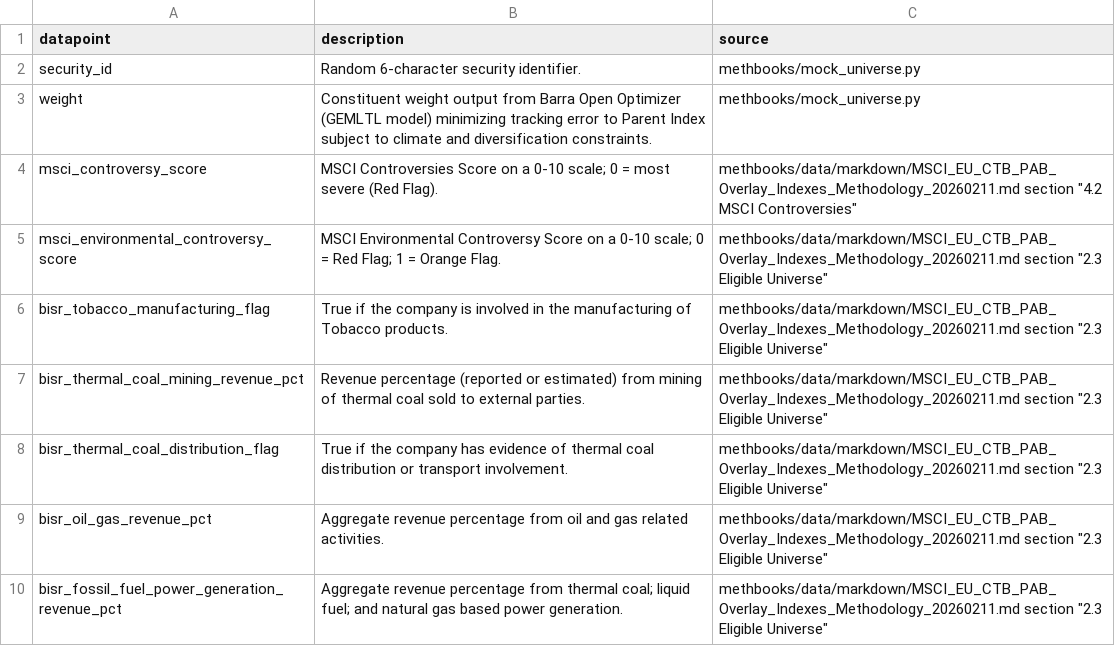
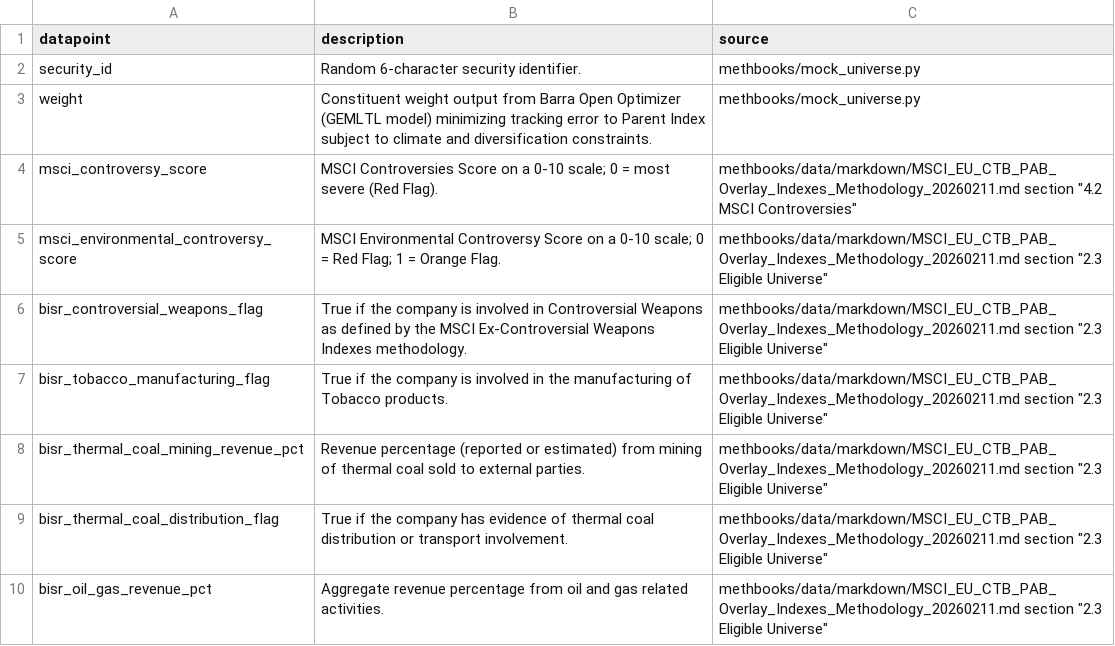
Before and after one commit to drashtishah/r2, a CSV file: methbooks/methodologies/MSCI/eu_ctb_pab_overlay_data_dictionary.csv, drawn as a sheet; only a part is shown; the shorter side is filled out with more unchanged rows.

Commit message:
semantic: fix 18 add bisr_controversial_weapons_flag to data dictionary

```diff
--- a/methbooks/methodologies/MSCI/eu_ctb_pab_overlay_data_dictionary.csv
+++ b/methbooks/methodologies/MSCI/eu_ctb_pab_overlay_data_dictionary.csv
@@ -5,2 +5,3 @@ msci_controversy_score,MSCI Controversies Score on a 0-10 scale; 0 = most severe
 msci_environmental_controversy_score,MSCI Environmental Controversy Score on a 0-10 scale; 0 = Red Flag; 1 = Orange Flag.,"methbooks/data/markdown/MSCI_EU_CTB_PAB_Overlay_Indexes_Methodology_20260211.md section ""2.3 Eligible Universe"""
+bisr_controversial_weapons_flag,True if the company is involved in Controversial Weapons as defined by the MSCI Ex-Controversial Weapons Indexes methodology.,"methbooks/data/markdown/MSCI_EU_CTB_PAB_Overlay_Indexes_Methodology_20260211.md section ""2.3 Eligible Universe"""
 bisr_tobacco_manufacturing_flag,True if the company is involved in the manufacturing of Tobacco products.,"methbooks/data/markdown/MSCI_EU_CTB_PAB_Overlay_Indexes_Methodology_20260211.md section ""2.3 Eligible Universe"""
```
